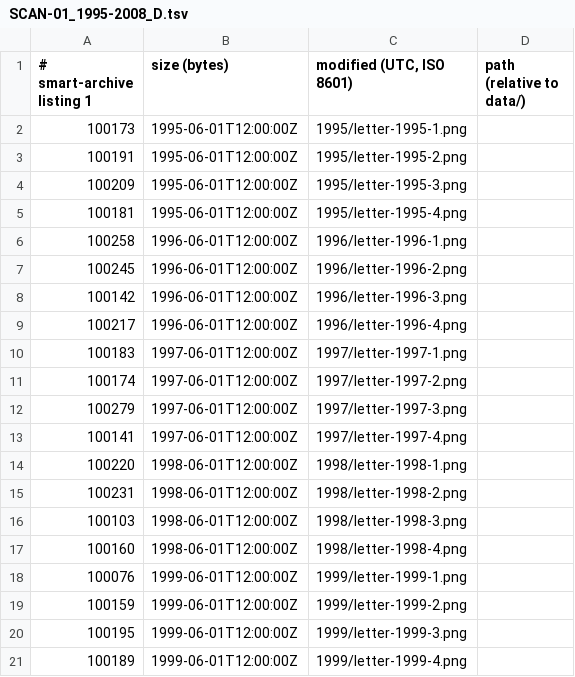
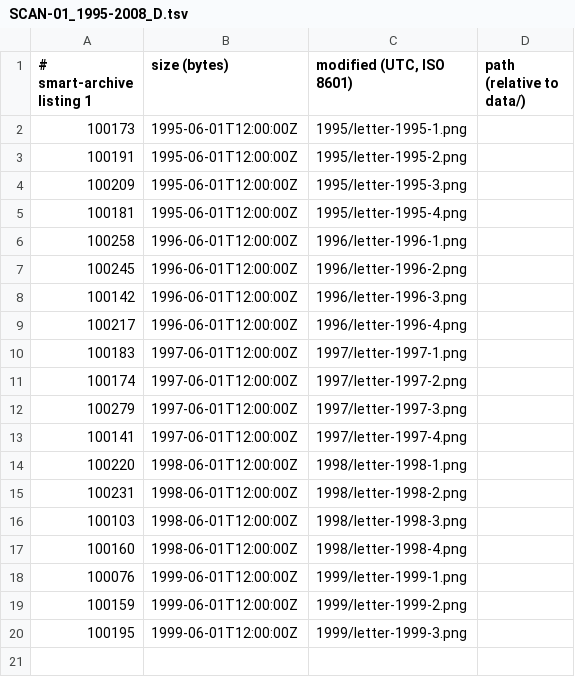
Before and after one commit to mofosyne/arv, a TSV file: samples/home/listings/SCAN-01_1995-2008_D.tsv, drawn as a sheet.

```diff
--- a/samples/home/listings/SCAN-01_1995-2008_D.tsv
+++ b/samples/home/listings/SCAN-01_1995-2008_D.tsv
@@ -20,2 +20 @@
 100195	1999-06-01T12:00:00Z	1999/letter-1999-3.png
-100189	1999-06-01T12:00:00Z	1999/letter-1999-4.png
```
Also changed, not shown: samples/home/listings/SCAN-02_1995-2008_B.tsv, samples/home/listings/SCAN-03_1995-2008_9.tsv, 12 other files.
